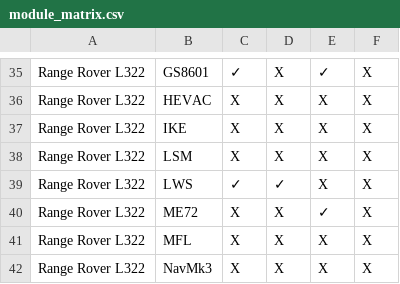
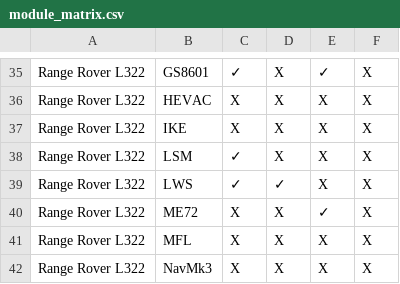
Before and after one commit to mmisek/toaf_kmp, a CSV file: docs/module_matrix.csv, drawn as a sheet; only a part is shown, gaps mark what is left out.

```diff
--- a/docs/module_matrix.csv
+++ b/docs/module_matrix.csv
@@ -37,3 +37,3 @@ Range Rover L322;HEVAC;X;X;X;X
 Range Rover L322;IKE;X;X;X;X
-Range Rover L322;LSM;X;X;X;X
+Range Rover L322;LSM;✓;X;X;X
 Range Rover L322;LWS;✓;✓;X;X
```
Also changed, not shown: 3 other files.
